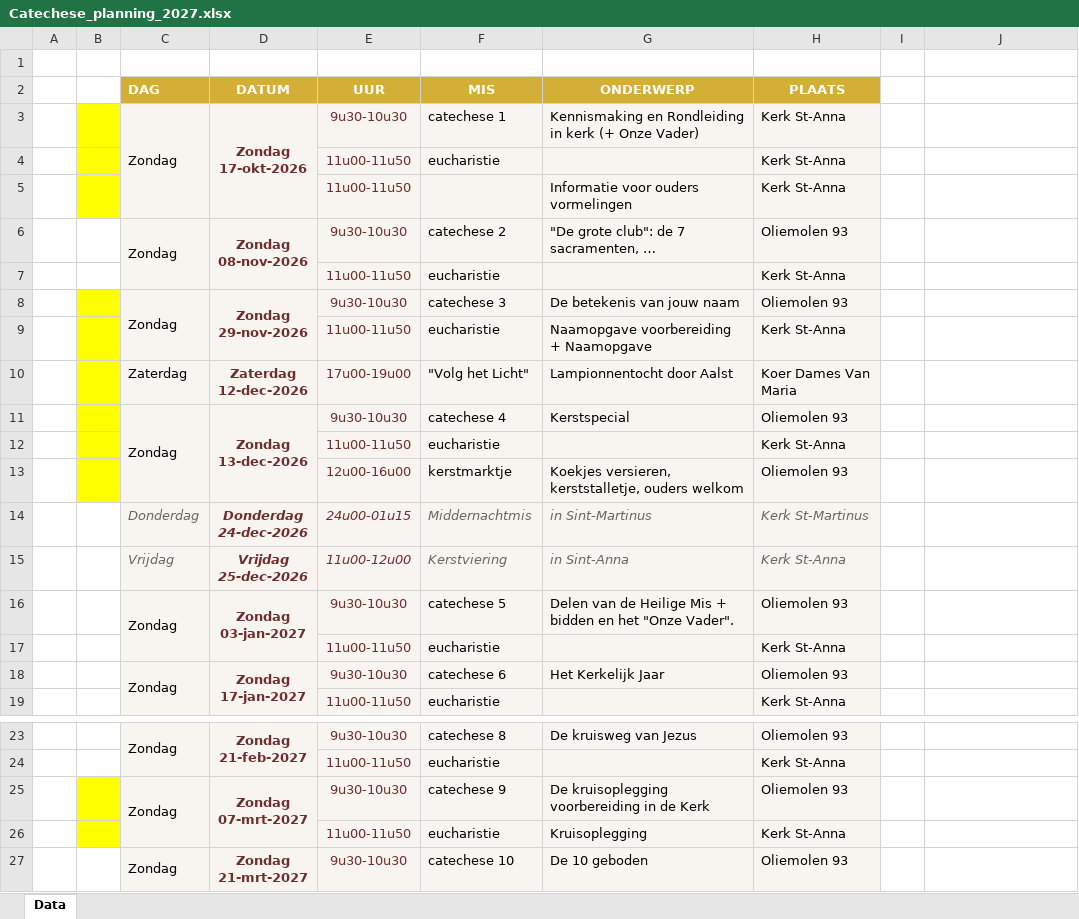
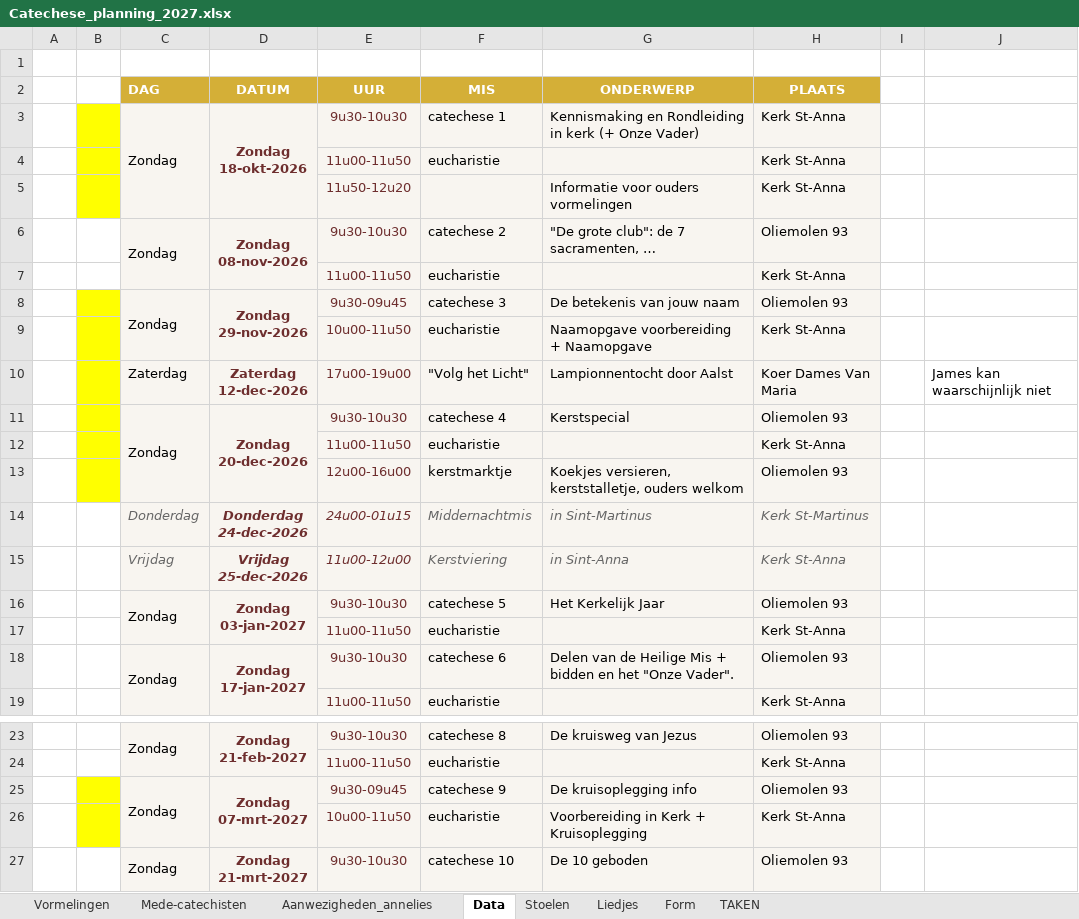
Before and after one commit to deblockertjes/website-De-Blockertjes, an Excel workbook: catechese/praktische-info/Catechese_planning_2027.xlsx, sheet Data, drawn as a sheet; only a part is shown, gaps mark what is left out; long unchanged cells end in …; values as stored, in another font and other column widths than the file's, no borders; charts and pictures not drawn; ↵ is a line break in a cell; the diff covers the shown part only; the diff names each change by its address in the sheet, - before the commit and + after, or states it on an @@ line.

```diff
--- a/catechese/praktische-info/Catechese_planning_2027.xlsx (sheet Data)
+++ b/catechese/praktische-info/Catechese_planning_2027.xlsx (sheet Data)
+sheet tab: Vormelingen
+sheet tab: Mede-catechisten
+sheet tab: Aanwezigheden_annelies
+sheet tab: Stoelen
+sheet tab: Liedjes
+sheet tab: Form
+sheet tab: TAKEN
-D3 (DATUM): Zondag ↵ 17-okt-2026
+D3 (DATUM): Zondag ↵ 18-okt-2026
-E5 (UUR): 11u00-11u50
+E5 (UUR): 11u50-12u20
-E8 (UUR): 9u30-10u30
+E8 (UUR): 9u30-09u45
-E9 (UUR): 11u00-11u50
+E9 (UUR): 10u00-11u50
-J10: (empty)
+J10: James kan waarschijnlijk niet
-D11 (DATUM): Zondag ↵ 13-dec-2026
+D11 (DATUM): Zondag ↵ 20-dec-2026
-G16 (ONDERWERP): Delen van de Heilige Mis + bidden en het "Onze Vader".
+G16 (ONDERWERP): Het Kerkelijk Jaar
-G18 (ONDERWERP): Het Kerkelijk Jaar
+G18 (ONDERWERP): Delen van de Heilige Mis + bidden en het "Onze Vader".
-E25 (UUR): 9u30-10u30
+E25 (UUR): 9u30-09u45
-G25 (ONDERWERP): De kruisoplegging voorbereiding in de Kerk
+G25 (ONDERWERP): De kruisoplegging info
-E26 (UUR): 11u00-11u50
+E26 (UUR): 10u00-11u50
-G26 (ONDERWERP): Kruisoplegging
+G26 (ONDERWERP): Voorbereiding in Kerk + Kruisoplegging
```
Also changed, not shown: 3 edited cells elsewhere in this sheet, charts or pictures, 2 other files.
